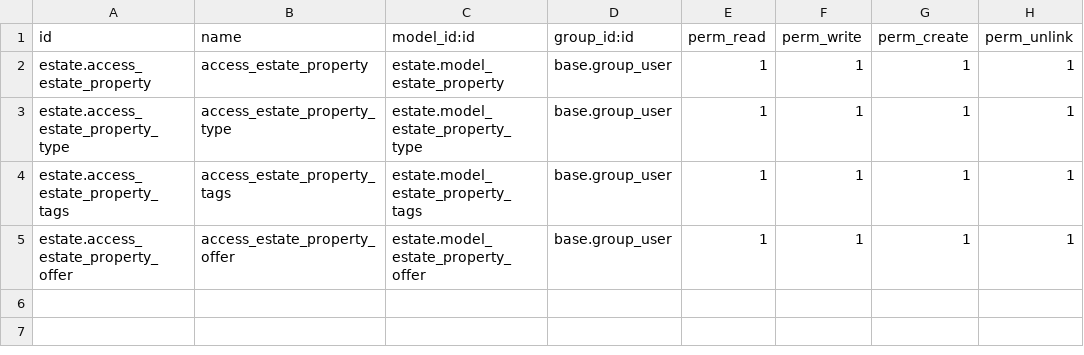
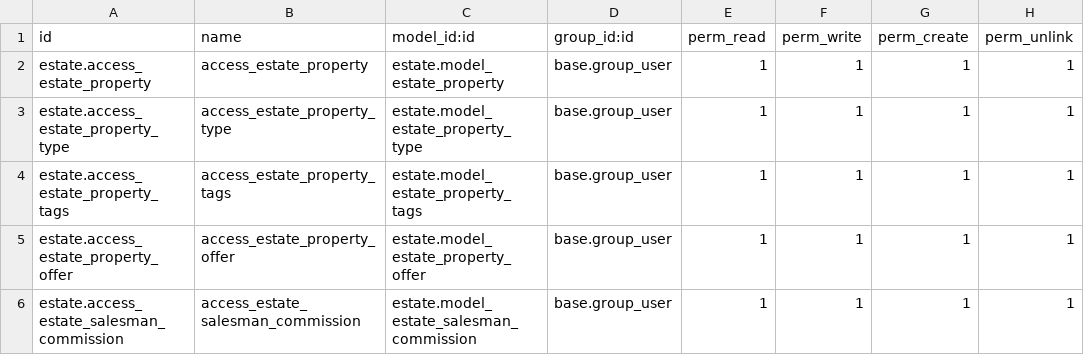
Before and after one commit to ifoleh/technical-training, a CSV file: estate/security/ir.model.access.csv, drawn as a sheet.

Commit message:
c49 Salesman Commission

```diff
--- a/estate/security/ir.model.access.csv
+++ b/estate/security/ir.model.access.csv
@@ -5 +5,2 @@ estate.access_estate_property_tags,access_estate_property_tags,estate.model_esta
 estate.access_estate_property_offer,access_estate_property_offer,estate.model_estate_property_offer,base.group_user,1,1,1,1
+estate.access_estate_salesman_commission,access_estate_salesman_commission,estate.model_estate_salesman_commission,base.group_user,1,1,1,1
```
Also changed, not shown: 5 other files.
